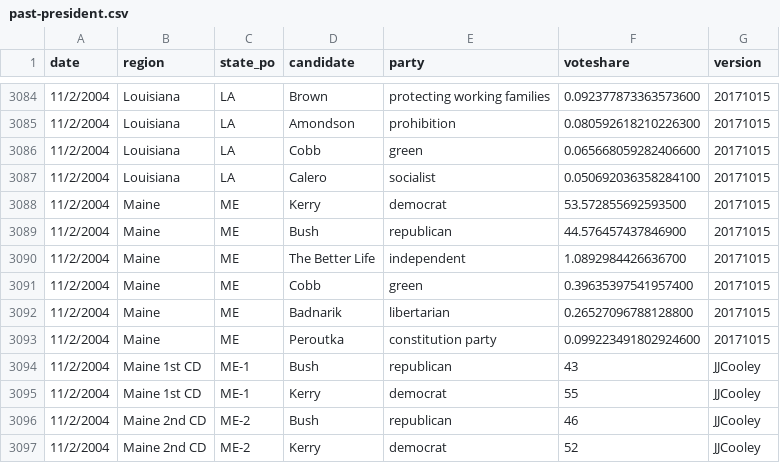
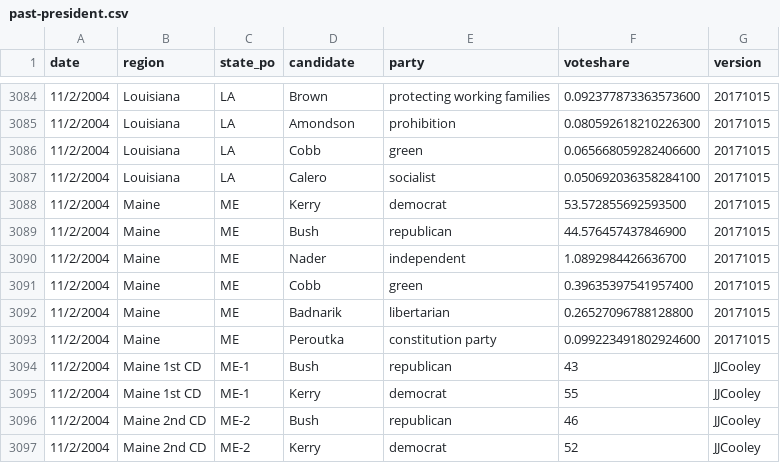
Before and after one commit to jacksonjude/USA-Election-Map, a CSV file: csv-sources/past-president.csv, drawn as a sheet; only a part is shown, gaps mark what is left out.

```diff
--- a/csv-sources/past-president.csv
+++ b/csv-sources/past-president.csv
@@ -3089,3 +3089,3 @@ date,region,state_po,candidate,party,voteshare,version
 11/2/2004,Maine,ME,Bush,republican,44.576457437846900,20171015
-11/2/2004,Maine,ME,The Better Life,independent,1.0892984426636700,20171015
+11/2/2004,Maine,ME,Nader,independent,1.0892984426636700,20171015
 11/2/2004,Maine,ME,Cobb,green,0.39635397541957400,20171015
```
Also changed, not shown: 2 other files.
